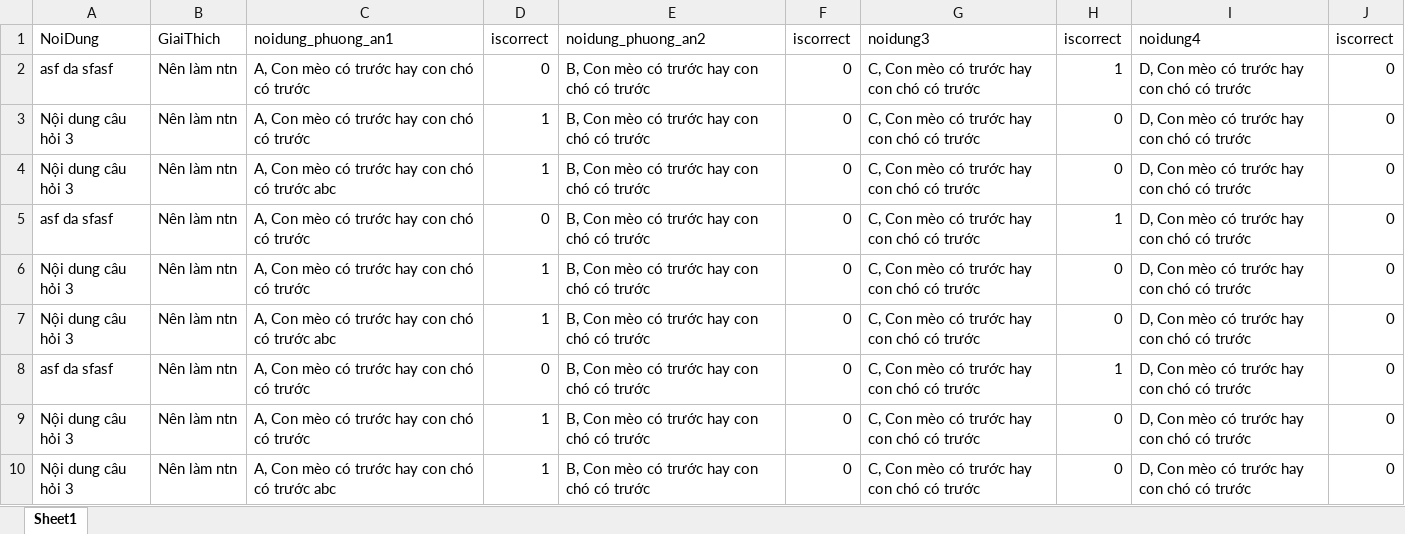
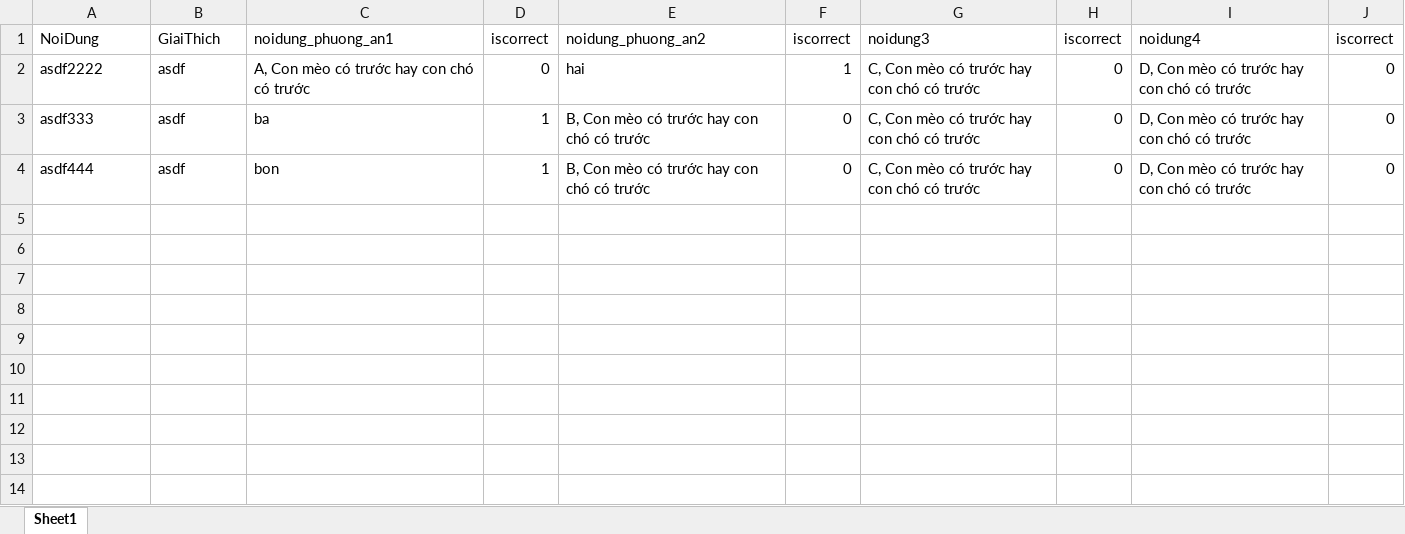
Before and after one commit to vipcaqb/TracNghiemOnline, an Excel workbook: src/main/resources/static/excel/abc.xlsx, sheet Sheet1, drawn as a sheet; values as stored, in another font and other column widths than the file's, no borders; removed rows and columns are numbered as before the commit, all else as after; the diff names each change by its address in the sheet, - before the commit and + after, or states it on an @@ line.

```diff
--- a/src/main/resources/static/excel/abc.xlsx (sheet Sheet1)
+++ b/src/main/resources/static/excel/abc.xlsx (sheet Sheet1)
-A2: asf da sfasf
+A2: asdf2222
-B2: Nên làm ntn
+B2: asdf
-E2: B, Con mèo có trước hay con chó có trước
+E2: hai
-F2: 0
+F2: 1
-H2: 1
+H2: 0
-row 3: Nội dung câu hỏi 3 | Nên làm ntn | A, Con mèo có trước hay con chó có trước | 1 | B, Con mèo có trước hay con chó có trước | 0 | C, Con mèo có trước hay con chó có trước | 0 | D, Con mèo có trước hay con chó có trước | 0
-A3: Nội dung câu hỏi 3
+A3: asdf333
-B3: Nên làm ntn
+B3: asdf
-C3: A, Con mèo có trước hay con chó có trước abc
+C3: ba
-row 5: asf da sfasf | Nên làm ntn | A, Con mèo có trước hay con chó có trước | 0 | B, Con mèo có trước hay con chó có trước | 0 | C, Con mèo có trước hay con chó có trước | 1 | D, Con mèo có trước hay con chó có trước | 0
-row 6: Nội dung câu hỏi 3 | Nên làm ntn | A, Con mèo có trước hay con chó có trước | 1 | B, Con mèo có trước hay con chó có trước | 0 | C, Con mèo có trước hay con chó có trước | 0 | D, Con mèo có trước hay con chó có trước | 0
-A4: Nội dung câu hỏi 3
+A4: asdf444
-B4: Nên làm ntn
+B4: asdf
-C4: A, Con mèo có trước hay con chó có trước abc
+C4: bon
-row 8: asf da sfasf | Nên làm ntn | A, Con mèo có trước hay con chó có trước | 0 | B, Con mèo có trước hay con chó có trước | 0 | C, Con mèo có trước hay con chó có trước | 1 | D, Con mèo có trước hay con chó có trước | 0
-row 9: Nội dung câu hỏi 3 | Nên làm ntn | A, Con mèo có trước hay con chó có trước | 1 | B, Con mèo có trước hay con chó có trước | 0 | C, Con mèo có trước hay con chó có trước | 0 | D, Con mèo có trước hay con chó có trước | 0
-row 10: Nội dung câu hỏi 3 | Nên làm ntn | A, Con mèo có trước hay con chó có trước abc | 1 | B, Con mèo có trước hay con chó có trước | 0 | C, Con mèo có trước hay con chó có trước | 0 | D, Con mèo có trước hay con chó có trước | 0
```
Also changed, not shown: 8 other files.
